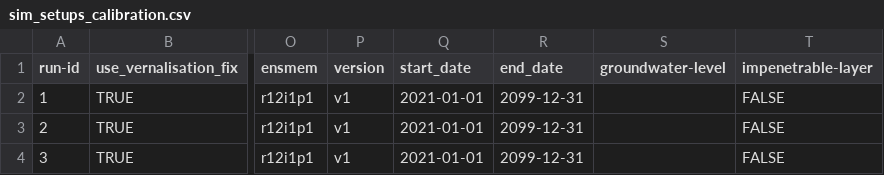
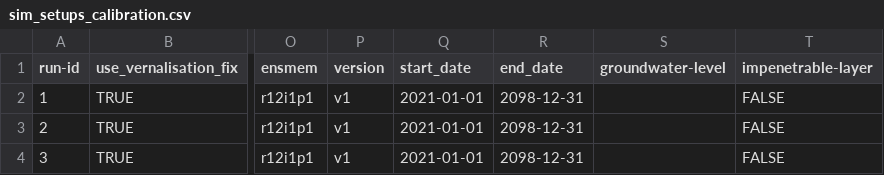
Before and after one commit to zalf-rpm/MoorgruenFE, a CSV file: sim_setups_calibration.csv, drawn as a sheet; only a part is shown, gaps mark what is left out; the diff names each change by its address in the sheet, - before the commit and + after, or states it on an @@ line.

Commit message:
Change setup end date

```diff
--- a/sim_setups_calibration.csv
+++ b/sim_setups_calibration.csv
-R2:R4 (end_date): 2099-12-31
+R2:R4 (end_date): 2098-12-31
```
Also changed, not shown: 1 other file.
